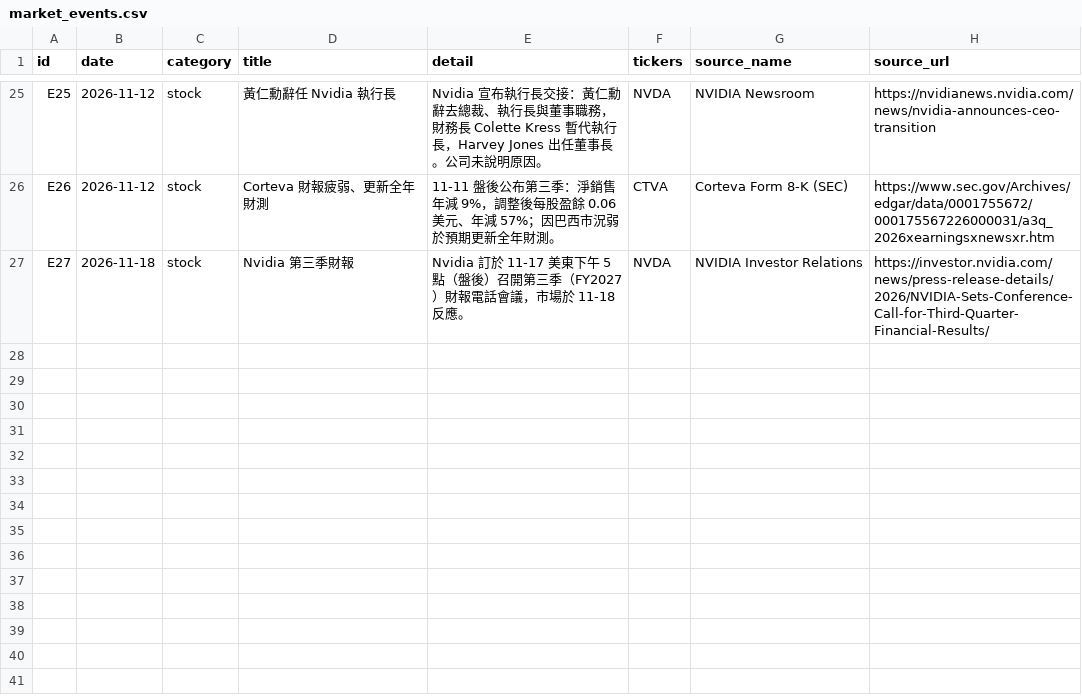
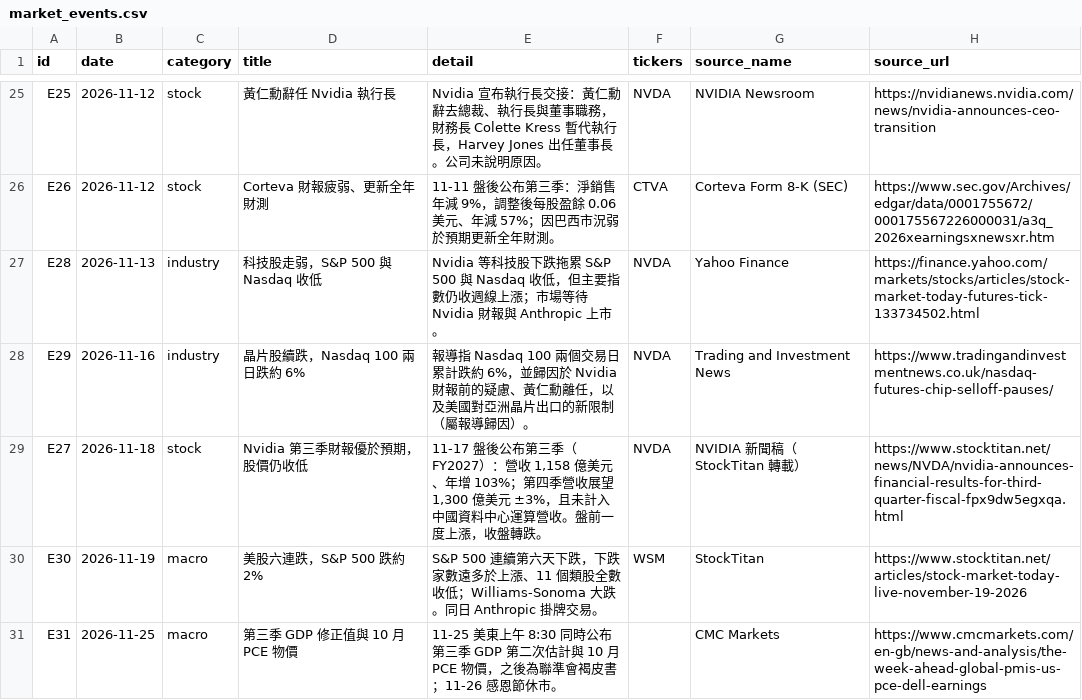
Before and after one commit to chenyicheng2008/sp500-OHLC, a CSV file: data/events/market_events.csv, drawn as a sheet; only a part is shown, gaps mark what is left out.

```diff
--- a/data/events/market_events.csv
+++ b/data/events/market_events.csv
@@ -26,2 +26,6 @@ E25,2026-11-12,stock,黃仁勳辭任 Nvidia 執行長,Nvidia 宣布執行長交
 E26,2026-11-12,stock,Corteva 財報疲弱、更新全年財測,11-11 盤後公布第三季：淨銷售年減 9%，調整後每股盈餘 0.06 美元、年減 57%；因巴西市況弱於預期更新全年財測。,CTVA,Corteva Form 8-K (SEC),https://www.sec.gov/Archives/edgar/data/0001755672/000175567226000031/a3q_2026xearningsxnewsxr.htm
-E27,2026-11-18,stock,Nvidia 第三季財報,Nvidia 訂於 11-17 美東下午 5 點（盤後）召開第三季（FY2027）財報電話會議，市場於 11-18 反應。,NVDA,NVIDIA Investor Relations,https://investor.nvidia.com/news/press-release-details/2026/NVIDIA-Sets-Conference-Call-for-Third-Quarter-Financial-Results/
+E28,2026-11-13,industry,科技股走弱，S&P 500 與 Nasdaq 收低,Nvidia 等科技股下跌拖累 S&P 500 與 Nasdaq 收低，但主要指數仍收週線上漲；市場等待 Nvidia 財報與 Anthropic 上市。,NVDA,Yahoo Finance,https://finance.yahoo.com/markets/stocks/articles/stock-market-today-futures-tick-133734502.html
+E29,2026-11-16,industry,晶片股續跌，Nasdaq 100 兩日跌約 6%,報導指 Nasdaq 100 兩個交易日累計跌約 6%，並歸因於 Nvidia 財報前的疑慮、黃仁勳離任，以及美國對亞洲晶片出口的新限制（屬報導歸因）。,NVDA,Trading and Investment News,https://www.tradingandinvestmentnews.co.uk/nasdaq-futures-chip-selloff-pauses/
+E27,2026-11-18,stock,Nvidia 第三季財報優於預期，股價仍收低,"11-17 盤後公布第三季（FY2027）：營收 1,158 億美元、年增 103%；第四季營收展望 1,300 億美元 ±3%，且未計入中國資料中心運算營收。盤前一度上漲，收盤轉跌。",NVDA,NVIDIA 新聞稿（StockTitan 轉載）,https://www.stocktitan.net/news/NVDA/nvidia-announces-financial-results-for-third-quarter-fiscal-fpx9dw5egxqa.html
+E30,2026-11-19,macro,美股六連跌，S&P 500 跌約 2%,S&P 500 連續第六天下跌，下跌家數遠多於上漲、11 個類股全數收低；Williams-Sonoma 大跌。同日 Anthropic 掛牌交易。,WSM,StockTitan,https://www.stocktitan.net/articles/stock-market-today-live-november-19-2026
+E31,2026-11-25,macro,第三季 GDP 修正值與 10 月 PCE 物價,11-25 美東上午 8:30 同時公布第三季 GDP 第二次估計與 10 月 PCE 物價，之後為聯準會褐皮書；11-26 感恩節休市。,,CMC Markets,https://www.cmcmarkets.com/en-gb/news-and-analysis/the-week-ahead-global-pmis-us-pce-dell-earnings
```
Also changed, not shown: data/analysis/breadth_daily.csv, data/analysis/breadth_long_weekly_semi.csv, 43 other files.
